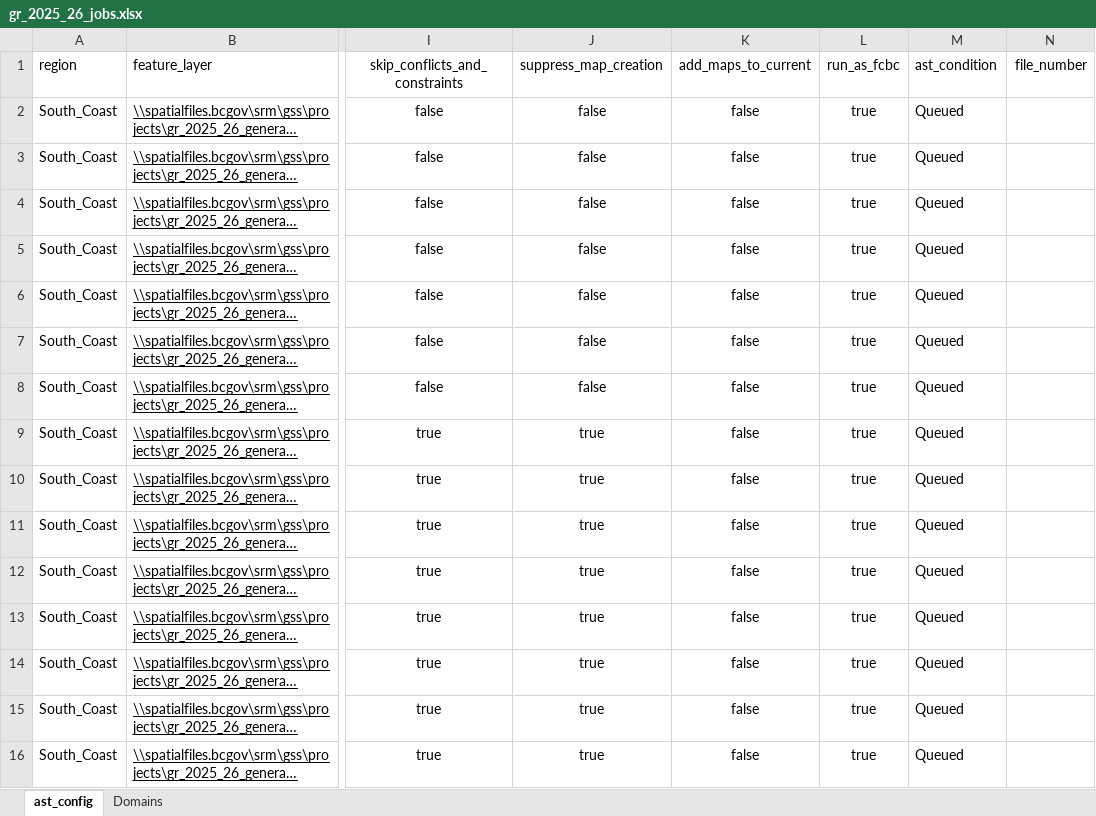
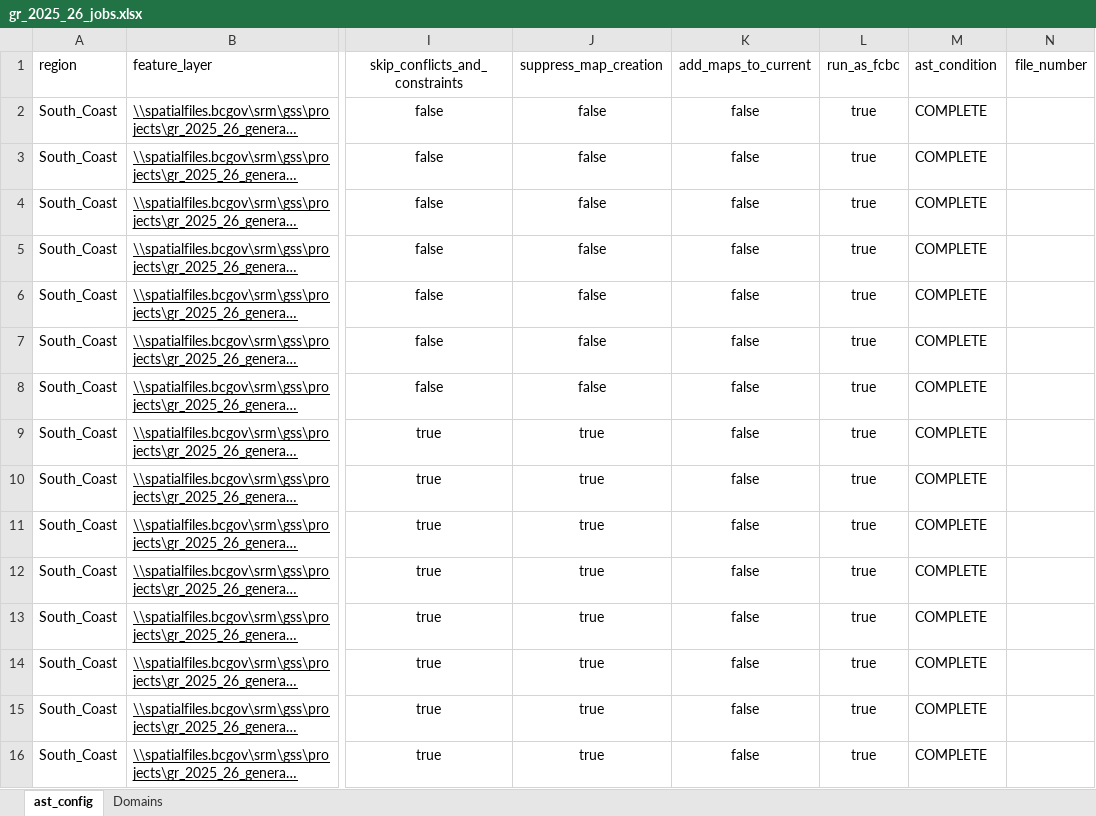
Before and after one commit to bcgov/gss_authorizations, an Excel workbook: autoast/auto_ast_v3_Breville_folium_maps/gr_2025_26_jobs.xlsx, sheet ast_config, drawn as a sheet; only a part is shown, gaps mark what is left out; long unchanged cells end in …; values as stored, in another font and other column widths than the file's, no borders; table styles not drawn; the diff names each change by its address in the sheet, - before the commit and + after, or states it on an @@ line.

Commit message:
Cleaned up Excel File. V3 BCGW Connection is working

```diff
--- a/autoast/auto_ast_v3_Breville_folium_maps/gr_2025_26_jobs.xlsx (sheet ast_config)
+++ b/autoast/auto_ast_v3_Breville_folium_maps/gr_2025_26_jobs.xlsx (sheet ast_config)
-M2:M16: Queued
+M2:M16: COMPLETE
```
Also changed, not shown: 20 other files.
